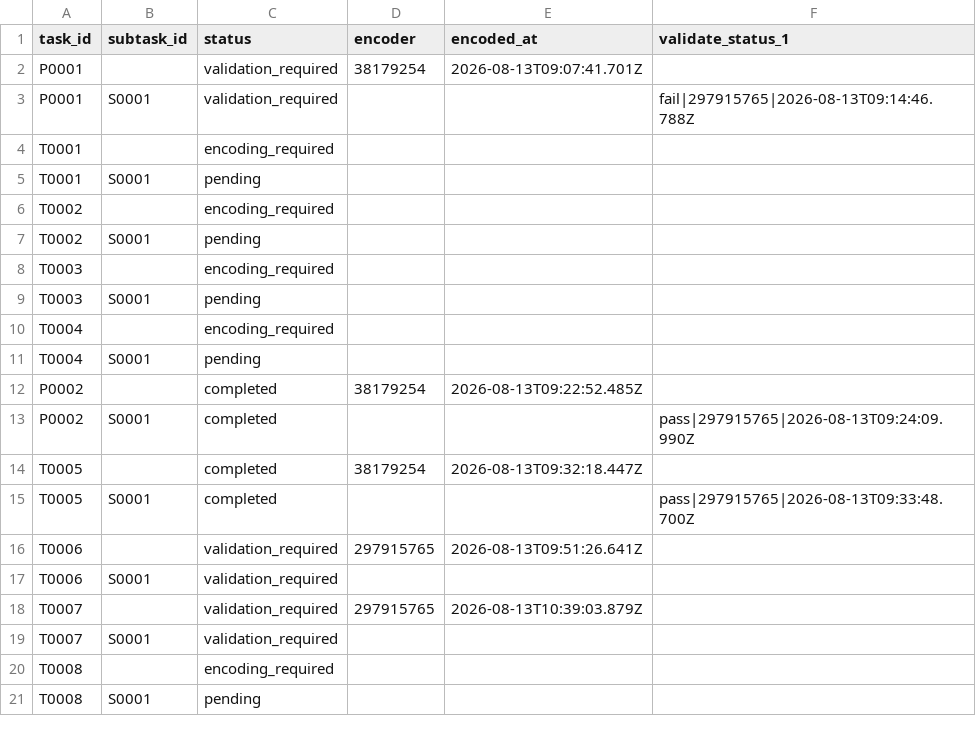
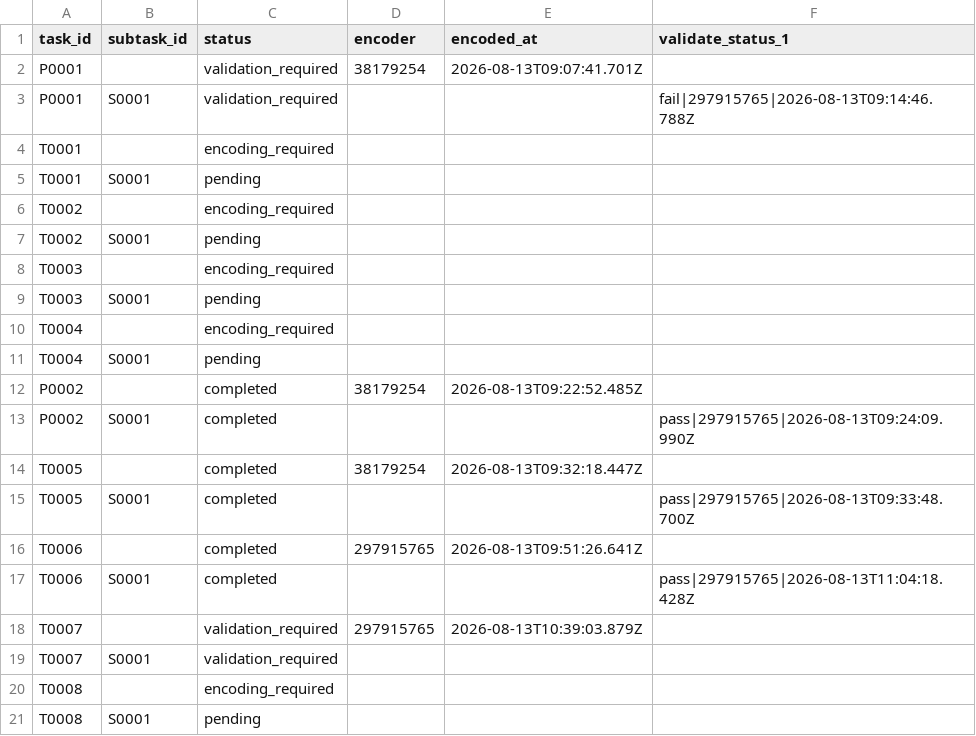
Before and after one commit to ohwjd/test1234, a CSV file: tracking/state.csv, drawn as a sheet.

```diff
--- a/tracking/state.csv
+++ b/tracking/state.csv
@@ -15,4 +15,4 @@ T0005,,completed,38179254,2026-08-13T09:32:18.447Z,
 T0005,S0001,completed,,,pass|297915765|2026-08-13T09:33:48.700Z
-T0006,,validation_required,297915765,2026-08-13T09:51:26.641Z,
-T0006,S0001,validation_required,,,
+T0006,,completed,297915765,2026-08-13T09:51:26.641Z,
+T0006,S0001,completed,,,pass|297915765|2026-08-13T11:04:18.428Z
 T0007,,validation_required,297915765,2026-08-13T10:39:03.879Z,
```
Also changed, not shown: tracking/history.csv, 1 other file.
